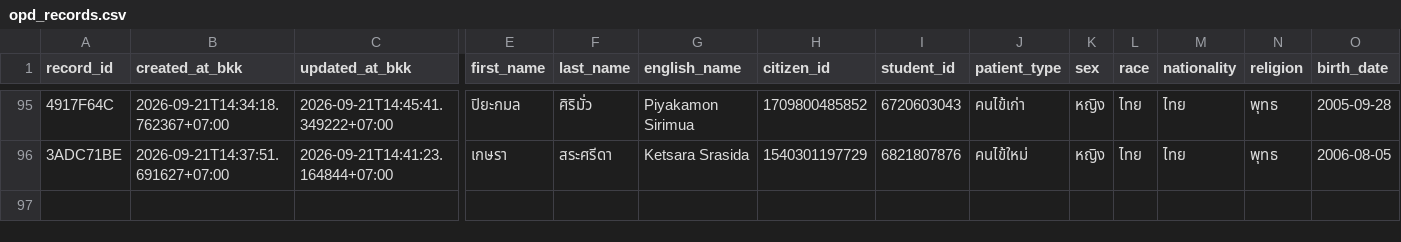
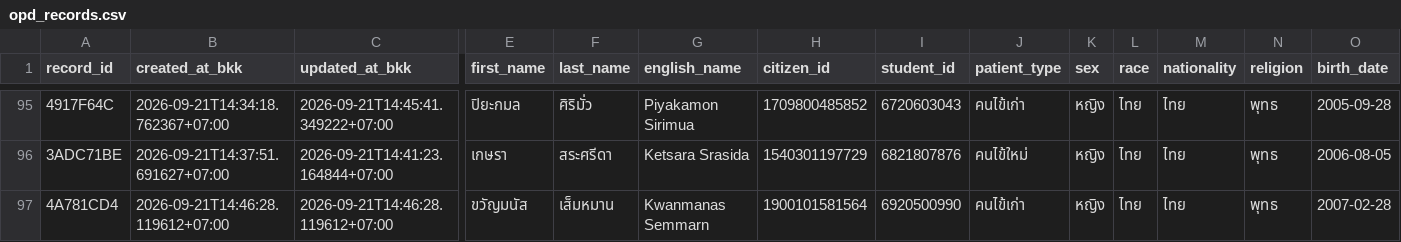
Before and after one commit to PythonianSt/OPD5, a CSV file: opd_records.csv, drawn as a sheet; only a part is shown, gaps mark what is left out; rows hold the shown columns only; the diff names each change by its address in the sheet, - before the commit and + after, or states it on an @@ line.

Commit message:
add OPD record 4A781CD4 2026-09-21T14:46:28.119612+07:00

```diff
--- a/opd_records.csv
+++ b/opd_records.csv
+row 97: 4A781CD4 | 2026-09-21T14:46:28.119612+07:00 | 2026-09-21T14:46:28.119612+07:00 | ขวัญมนัส | เส็มหมาน | Kwanmanas Semmarn | 1900101581564 | 6920500990 | คนไข้เก่า | หญิง | ไทย | ไทย | พุทธ | 2007-02-28
```
